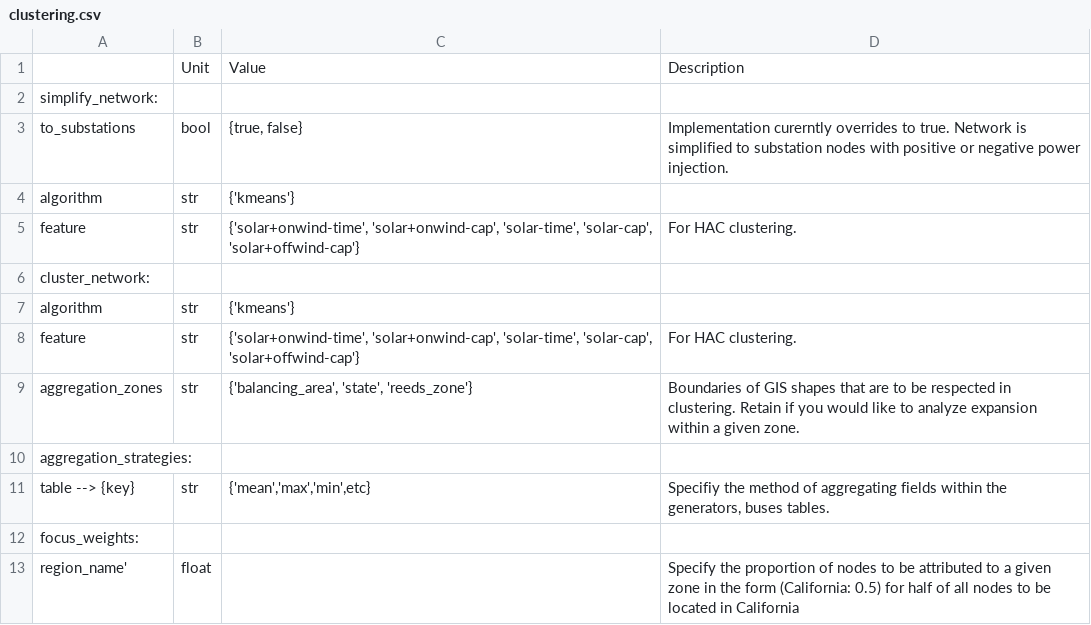
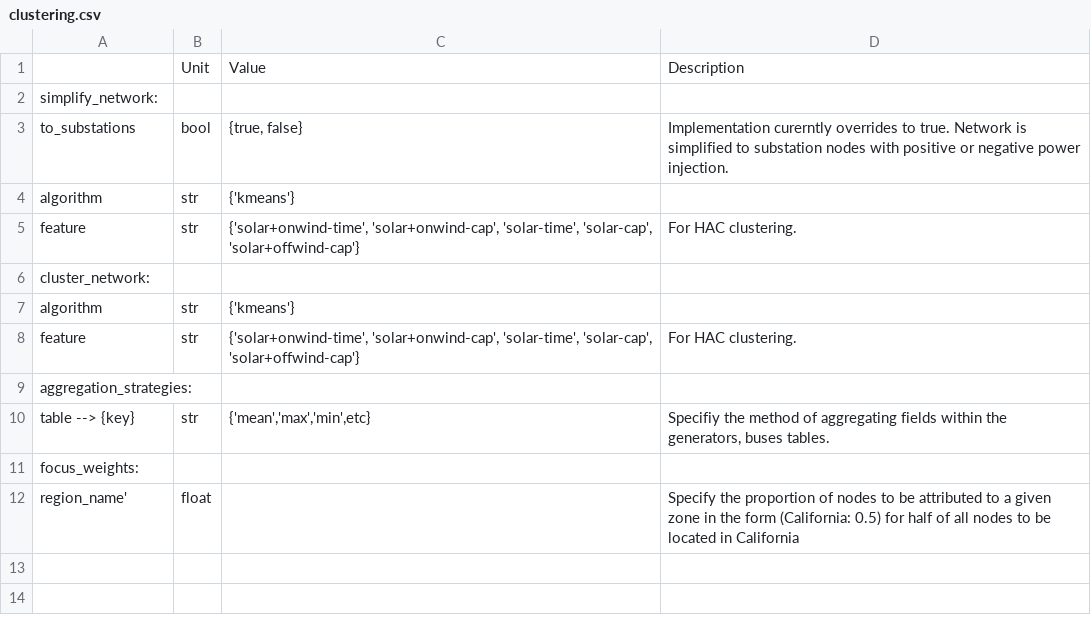
Before and after one commit to PyPSA/pypsa-usa, a CSV file: docs/source/configtables/clustering.csv, drawn as a sheet.

```diff
--- a/docs/source/configtables/clustering.csv
+++ b/docs/source/configtables/clustering.csv
@@ -8,3 +8,2 @@ algorithm,str,{'kmeans'},
 feature,str," {'solar+onwind-time', 'solar+onwind-cap', 'solar-time', 'solar-cap', 'solar+offwind-cap'}",For HAC clustering.
-aggregation_zones,str,"{'balancing_area', 'state', 'reeds_zone'}",Boundaries of GIS shapes that are to be respected in clustering. Retain if you would like to analyze expansion within a given zone.
 aggregation_strategies:,,,
```
Also changed, not shown: docs/source/configtables/lines.csv, 4 other files.
